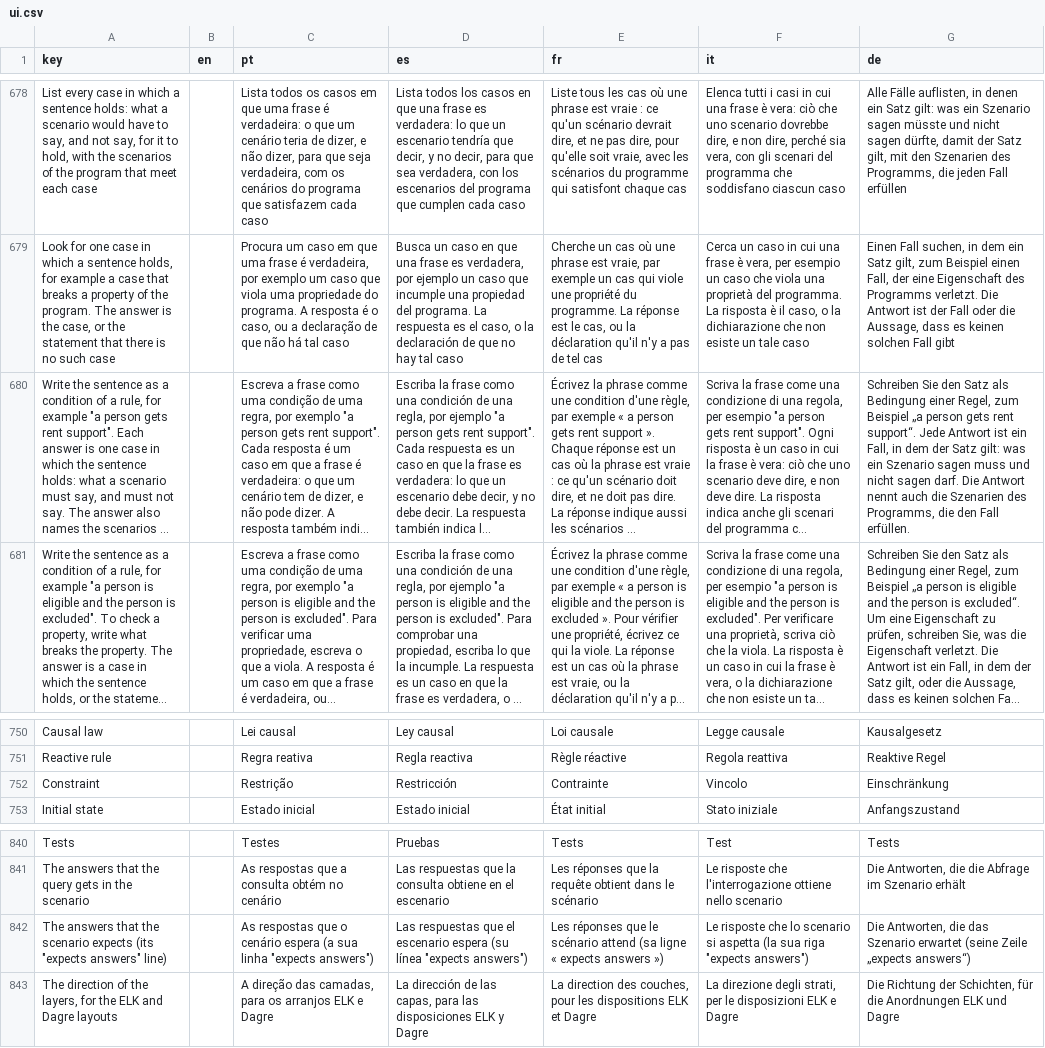
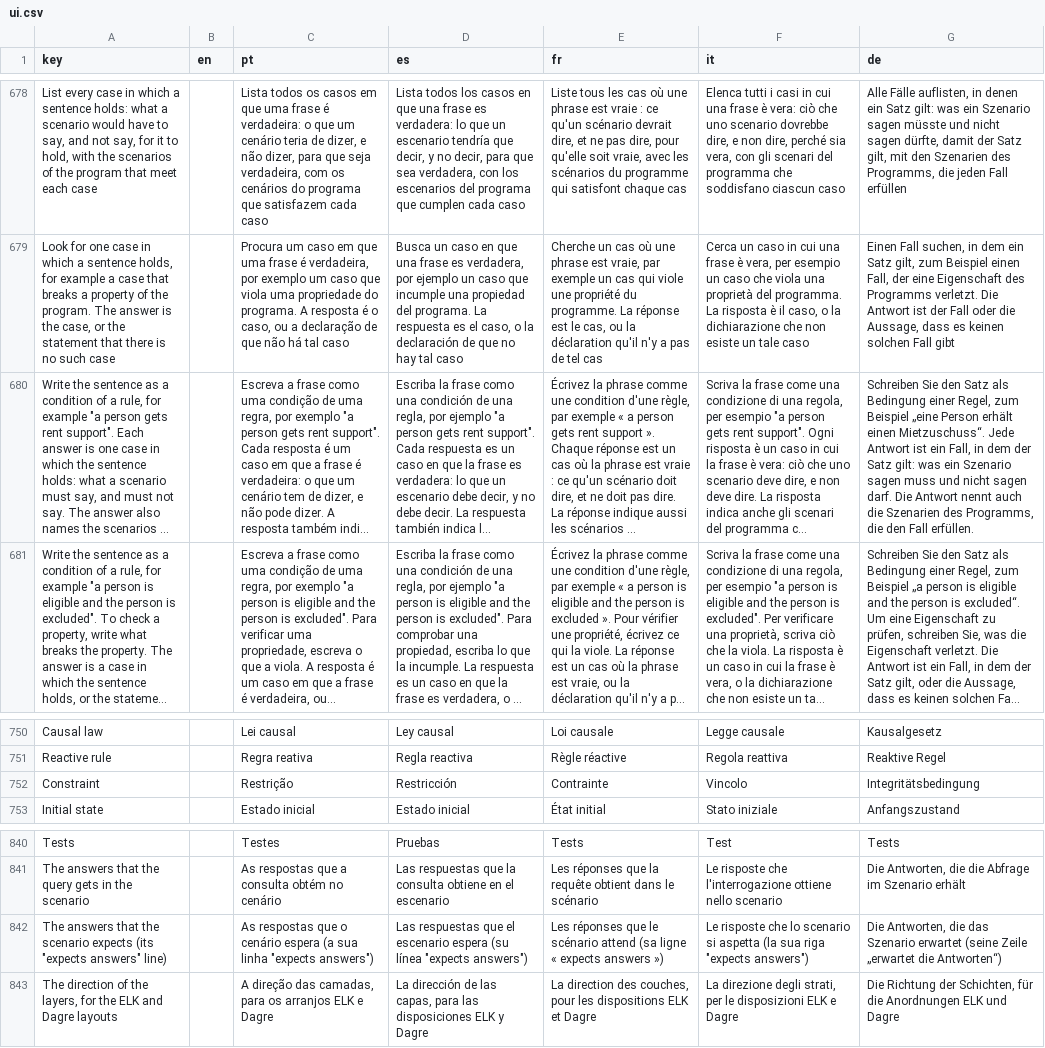
Before and after one commit to LogicalContractsOrg/LogicalEnglish2, a CSV file: i18n/ui.csv, drawn as a sheet; only a part is shown, gaps mark what is left out; long unchanged cells end in …; the diff names each change by its address in the sheet, - before the commit and + after, or states it on an @@ line.

```diff
--- a/i18n/ui.csv
+++ b/i18n/ui.csv
-G680 (de): …zum Beispiel „a person gets rent support“. Jede Antwort…
+G680 (de): …zum Beispiel „eine Person erhält einen Mietzuschuss“. Jede Antwort…
-G752 (de): Einschränkung
+G752 (de): Integritätsbedingung
-G842 (de): …(seine Zeile „expects answers“)
+G842 (de): …(seine Zeile „erwartet die Antworten“)
```
Also changed, not shown: i18n/keywords.csv, i18n/languages.csv, 37 other files.
